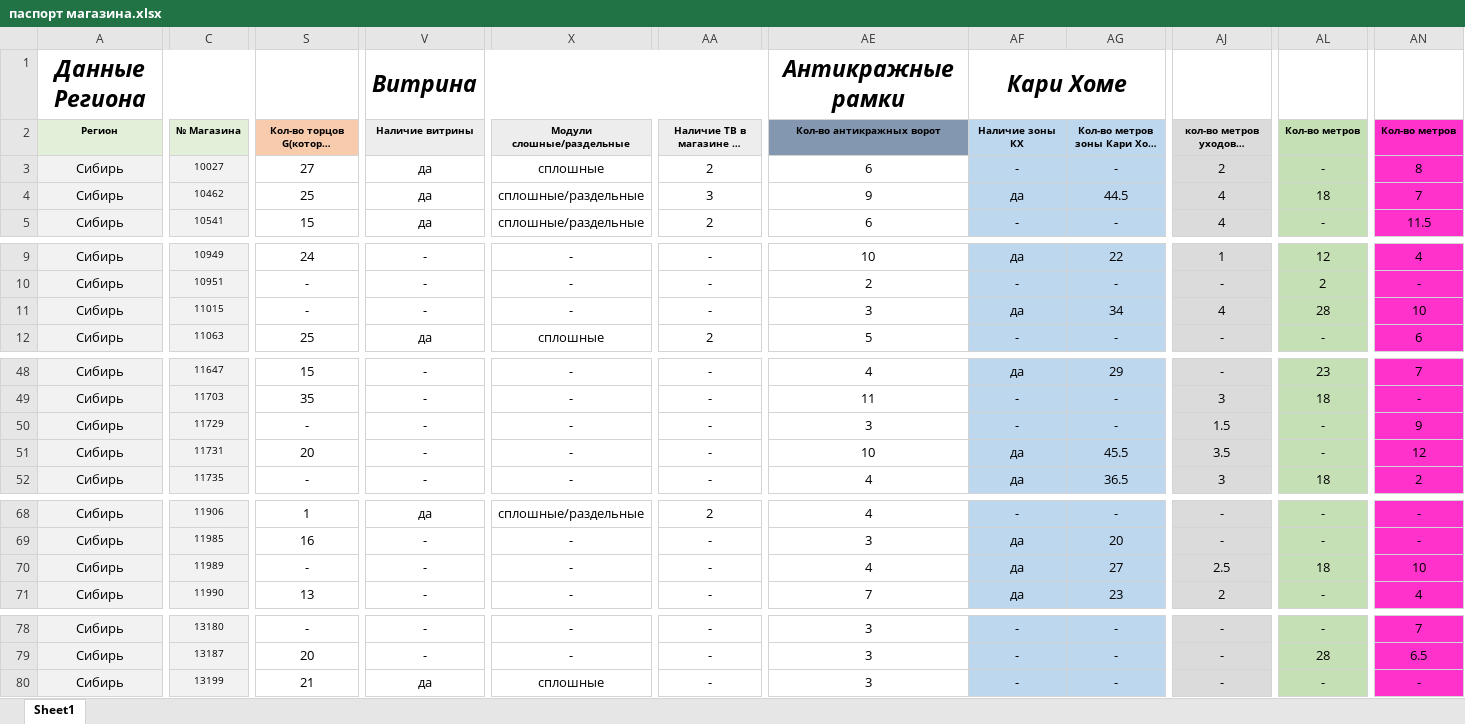
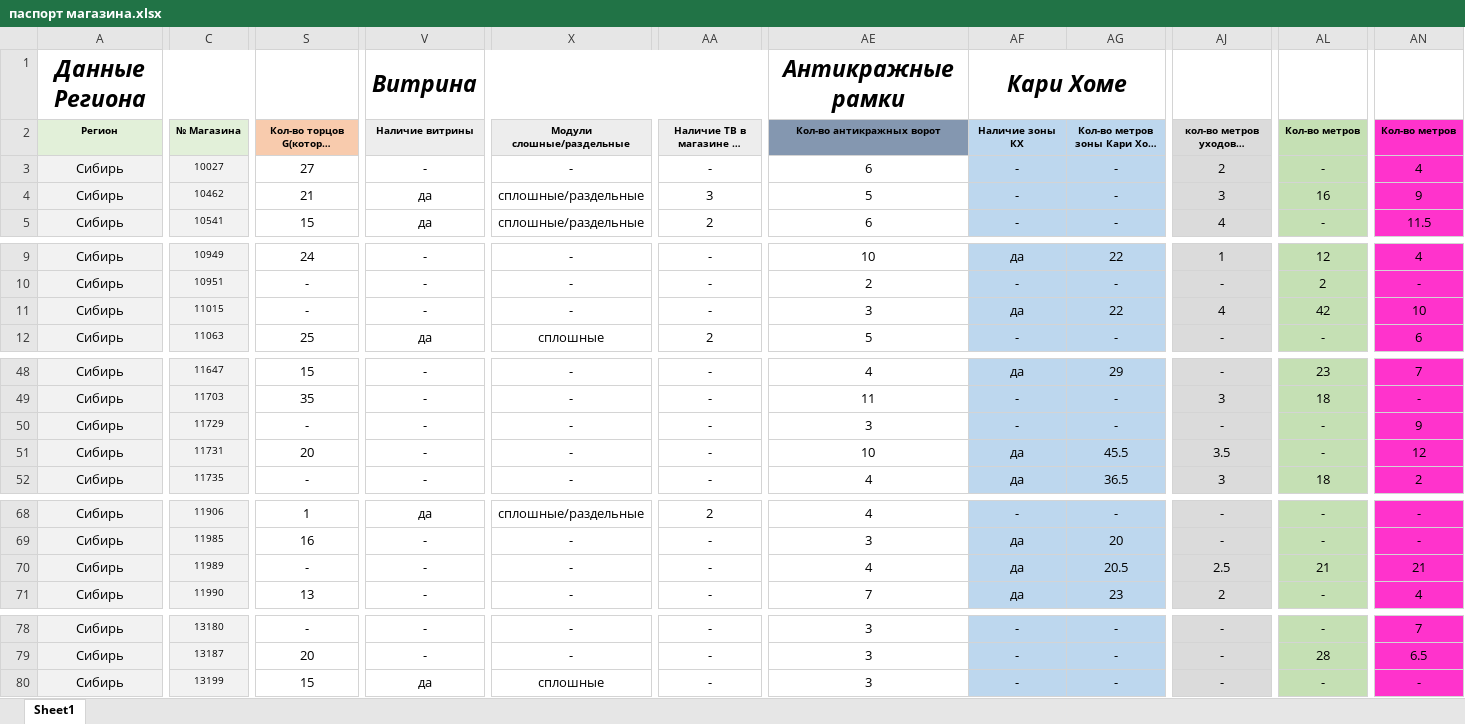
Before and after one commit to skbmaksim82-byte/kari-dashboard, an Excel workbook: паспорт магазина.xlsx, sheet Sheet1, drawn as a sheet; only a part is shown, gaps mark what is left out; long unchanged cells end in …; values as stored, in another font and other column widths than the file's, no borders; conditional formats not drawn; the diff covers the shown part only; the diff names each change by its address in the sheet, - before the commit and + after, or states it on an @@ line.

```diff
--- a/паспорт магазина.xlsx (sheet Sheet1)
+++ b/паспорт магазина.xlsx (sheet Sheet1)
-V3 (Наличие витрины): да
+V3 (Наличие витрины): -
-X3 (Модули слошные/раздельные): сплошные
+X3 (Модули слошные/раздельные): -
-AA3: 2
+AA3: -
-AN3 (Кол-во метров): 8
+AN3 (Кол-во метров): 4
-S4: 25
+S4: 21
-AE4 (Кол-во антикражных ворот): 9
+AE4 (Кол-во антикражных ворот): 5
-AF4 (Наличие зоны КХ): да
+AF4 (Наличие зоны КХ): -
-AG4: 44.5
+AG4: -
-AJ4 (кол-во метров уходовой косметики): 4
+AJ4 (кол-во метров уходовой косметики): 3
-AL4 (Кол-во метров): 18
+AL4 (Кол-во метров): 16
-AN4 (Кол-во метров): 7
+AN4 (Кол-во метров): 9
-AG11: 34
+AG11: 22
-AL11 (Кол-во метров): 28
+AL11 (Кол-во метров): 42
-AJ50 (кол-во метров уходовой косметики): 1.5
+AJ50 (кол-во метров уходовой косметики): -
-AG70: 27
+AG70: 20.5
-AL70 (Кол-во метров): 18
+AL70 (Кол-во метров): 21
-AN70 (Кол-во метров): 10
+AN70 (Кол-во метров): 21
-S80: 21
+S80: 15
```
Also changed, not shown: 10 edited cells elsewhere in this sheet, 2 other files.
